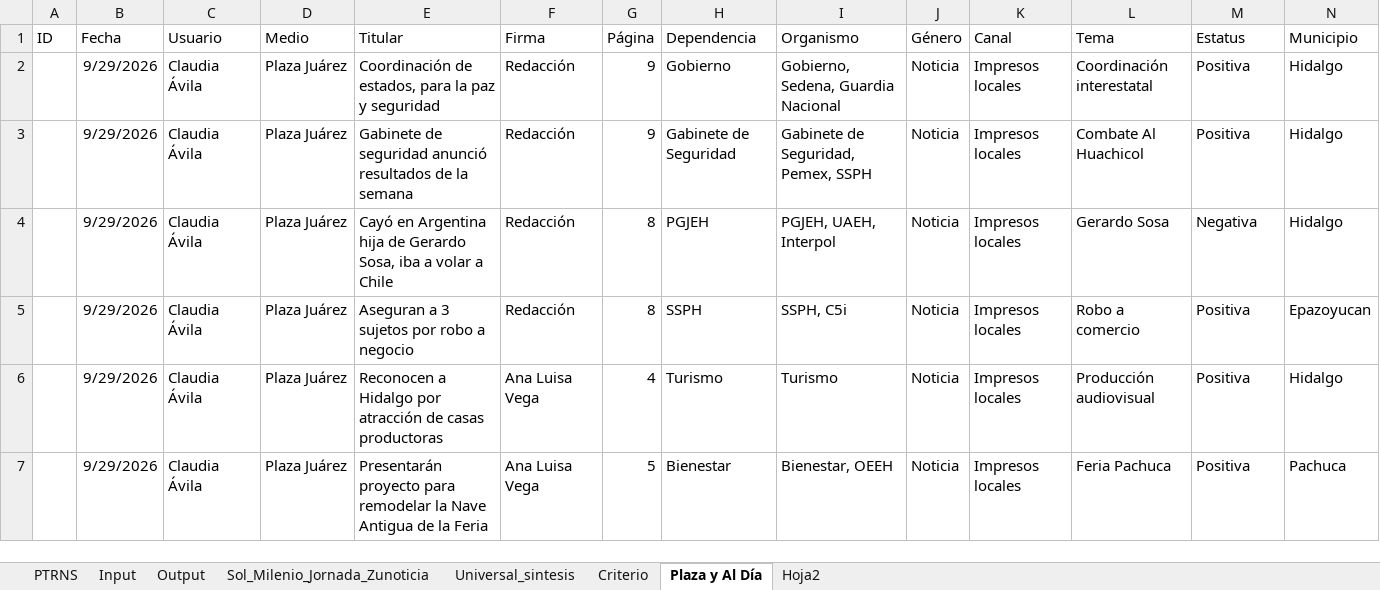
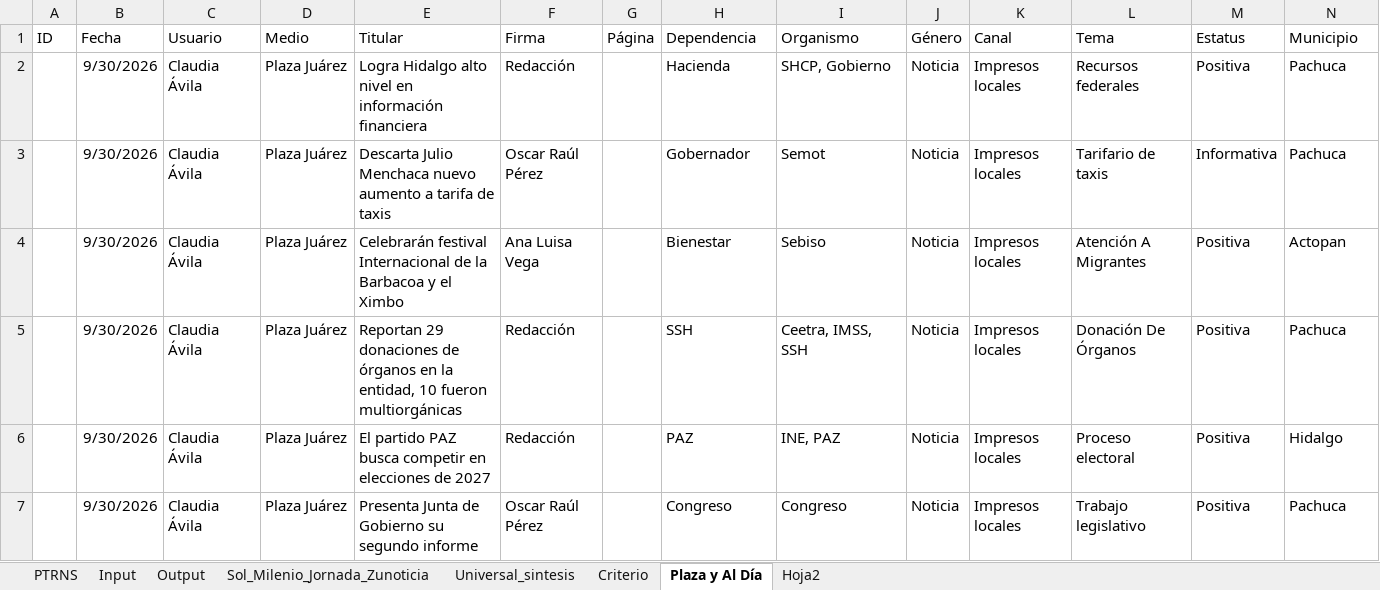
Before and after one commit to thelonious9/capturanotas, an Excel workbook: Traductor patrón-esclavo.xlsx, sheet Plaza y Al Día, drawn as a sheet; only a part is shown; values as stored, in another font and other column widths than the file's, no borders; table styles not drawn; removed rows and columns are numbered as before the commit, all else as after; the diff covers the shown part only; the diff names each change by its address in the sheet, - before the commit and + after, or states it on an @@ line.

```diff
--- a/Traductor patrón-esclavo.xlsx (sheet Plaza y Al Día)
+++ b/Traductor patrón-esclavo.xlsx (sheet Plaza y Al Día)
-B2 (Fecha): 9/29/2026
+B2 (Fecha): 9/30/2026
-E2 (Titular): Coordinación de estados, para la paz y seguridad
+E2 (Titular): Logra Hidalgo alto nivel en información financiera
-G2 (Página): 9
+G2 (Página): (empty)
-H2 (Dependencia): Gobierno
+H2 (Dependencia): Hacienda
-I2 (Organismo): Gobierno, Sedena, Guardia Nacional
+I2 (Organismo): SHCP, Gobierno
-L2 (Tema): Coordinación interestatal
+L2 (Tema): Recursos federales
-N2 (Municipio): Hidalgo
+N2 (Municipio): Pachuca
-row 3:  | 9/29/2026 | Claudia Ávila | Plaza Juárez | Gabinete de seguridad anunció resultados de la semana | Redacción | 9 | Gabinete de Seguridad | Gabinete de Seguridad, Pemex, SSPH | Noticia | Impresos locales | Combate Al Huachicol | Positiva | Hidalgo
-row 4:  | 9/29/2026 | Claudia Ávila | Plaza Juárez | Cayó en Argentina hija de Gerardo Sosa, iba a volar a Chile | Redacción | 8 | PGJEH | PGJEH, UAEH, Interpol | Noticia | Impresos locales | Gerardo Sosa | Negativa | Hidalgo
+row 3:  | 9/30/2026 | Claudia Ávila | Plaza Juárez | Descarta Julio Menchaca nuevo aumento a tarifa de taxis | Oscar Raúl Pérez |  | Gobernador | Semot | Noticia | Impresos locales | Tarifario de taxis | Informativa | Pachuca
+row 4:  | 9/30/2026 | Claudia Ávila | Plaza Juárez | Celebrarán festival Internacional de la Barbacoa y el Ximbo | Ana Luisa Vega |  | Bienestar | Sebiso | Noticia | Impresos locales | Atención A Migrantes | Positiva | Actopan
-B5:B7 (Fecha): 9/29/2026
+B5:B7 (Fecha): 9/30/2026
-E5 (Titular): Aseguran a 3 sujetos por robo a negocio
+E5 (Titular): Reportan 29 donaciones de órganos en la entidad, 10 fueron multiorgánicas
-G5 (Página): 8
+G5 (Página): (empty)
-H5 (Dependencia): SSPH
+H5 (Dependencia): SSH
-I5 (Organismo): SSPH, C5i
+I5 (Organismo): Ceetra, IMSS, SSH
-L5 (Tema): Robo a comercio
+L5 (Tema): Donación De Órganos
-N5 (Municipio): Epazoyucan
+N5 (Municipio): Pachuca
-E6 (Titular): Reconocen a Hidalgo por atracción de casas productoras
+E6 (Titular): El partido PAZ busca competir en elecciones de 2027
-F6 (Firma): Ana Luisa Vega
+F6 (Firma): Redacción
-G6 (Página): 4
+G6 (Página): (empty)
-H6 (Dependencia): Turismo
+H6 (Dependencia): PAZ
-I6 (Organismo): Turismo
+I6 (Organismo): INE, PAZ
-L6 (Tema): Producción audiovisual
+L6 (Tema): Proceso electoral
-E7 (Titular): Presentarán proyecto para remodelar la Nave Antigua de la Feria
+E7 (Titular): Presenta Junta de Gobierno su segundo informe
-F7 (Firma): Ana Luisa Vega
+F7 (Firma): Oscar Raúl Pérez
-G7 (Página): 5
+G7 (Página): (empty)
-H7 (Dependencia): Bienestar
+H7 (Dependencia): Congreso
-I7 (Organismo): Bienestar, OEEH
+I7 (Organismo): Congreso
-L7 (Tema): Feria Pachuca
+L7 (Tema): Trabajo legislativo
```
Also changed, not shown: 8 added rows, 6 removed rows and 63 edited cells elsewhere in this sheet, sheet Input, sheet Output, sheet PTRNS, sheet Sol_Milenio_Jornada_Zunoticia, sheet Universal_sintesis, sheet Criterio, 1 more sheet, tABLA PARA XML.xlsx, 1 other file.
